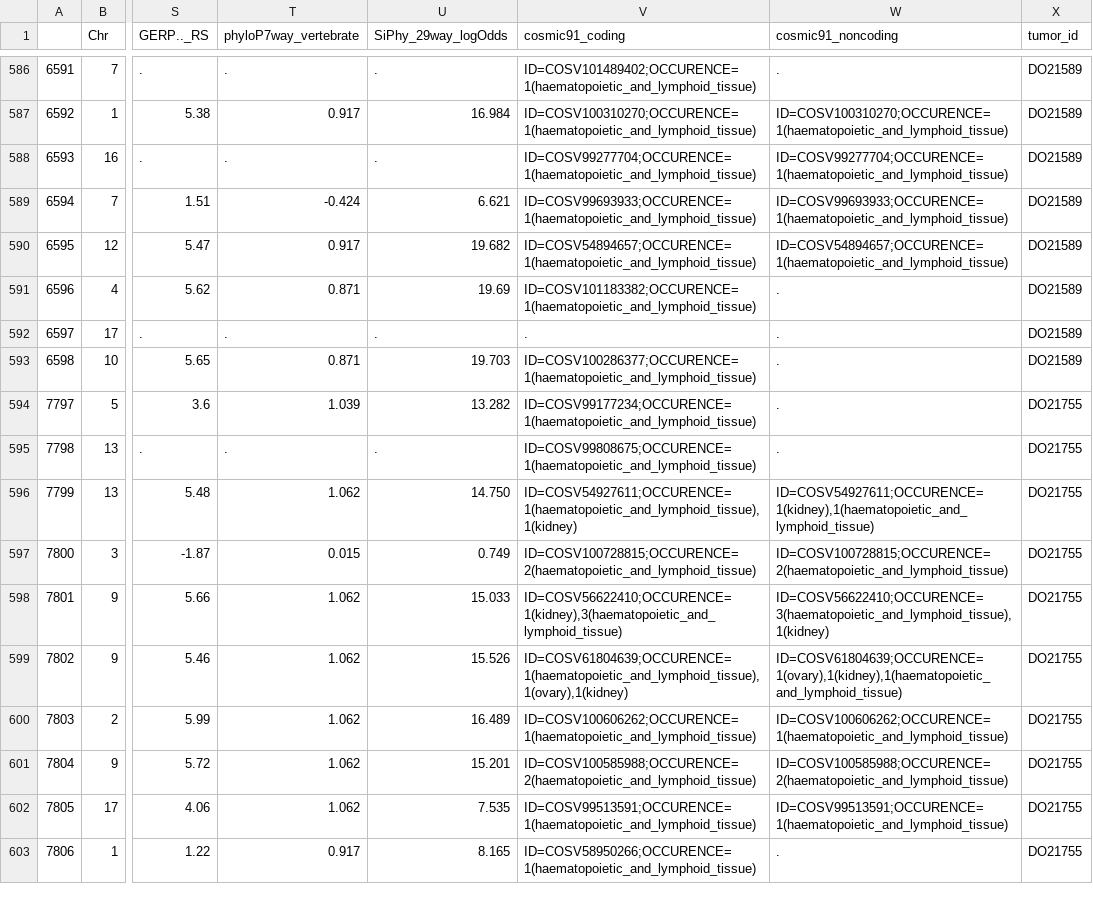
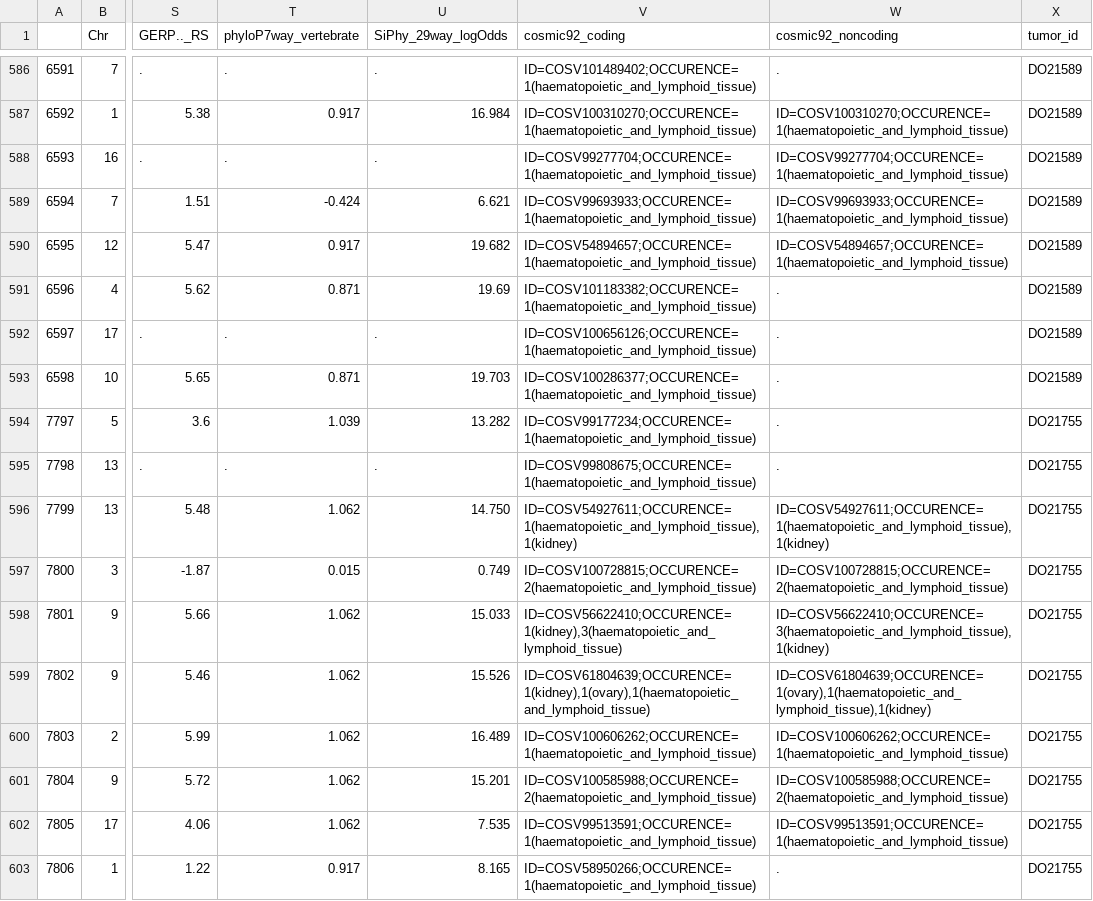
Before and after one commit to egeulgen/driveR, a CSV file: inst/extdata/example_cohort.hg19_multianno.csv, drawn as a sheet; only a part is shown, gaps mark what is left out; the diff covers the shown part only; the diff names each change by its address in the sheet, - before the commit and + after, or states it on an @@ line.

```diff
--- a/inst/extdata/example_cohort.hg19_multianno.csv
+++ b/inst/extdata/example_cohort.hg19_multianno.csv
-V1: cosmic91_coding
+V1: cosmic92_coding
-W1: cosmic91_noncoding
+W1: cosmic92_noncoding
-V592 (cosmic92_coding): .
+V592 (cosmic92_coding): ID=COSV100656126;OCCURENCE=1(haematopoietic_and_lymphoid_tissue)
-W596 (cosmic92_noncoding): ID=COSV54927611;OCCURENCE=1(kidney),1(haematopoietic_and_lymphoid_tissue)
+W596 (cosmic92_noncoding): ID=COSV54927611;OCCURENCE=1(haematopoietic_and_lymphoid_tissue),1(kidney)
-V599 (cosmic92_coding): ID=COSV61804639;OCCURENCE=1(haematopoietic_and_lymphoid_tissue),1(ovary),1(kidney)
+V599 (cosmic92_coding): ID=COSV61804639;OCCURENCE=1(kidney),1(ovary),1(haematopoietic_and_lymphoid_tissue)
-W599 (cosmic92_noncoding): ID=COSV61804639;OCCURENCE=1(ovary),1(kidney),1(haematopoietic_and_lymphoid_tissue)
+W599 (cosmic92_noncoding): ID=COSV61804639;OCCURENCE=1(ovary),1(haematopoietic_and_lymphoid_tissue),1(kidney)
```
Also changed, not shown: 127 edited cells elsewhere in this file, 2 other files.
